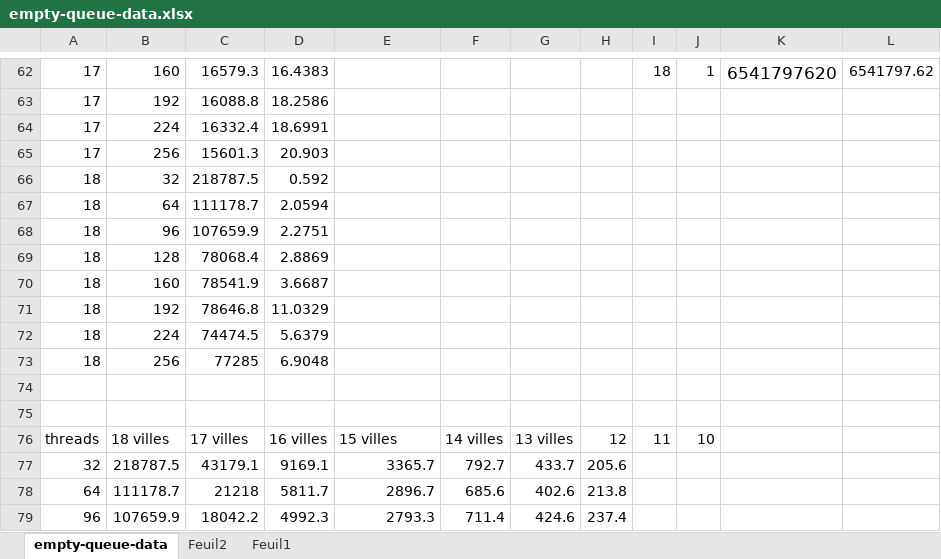
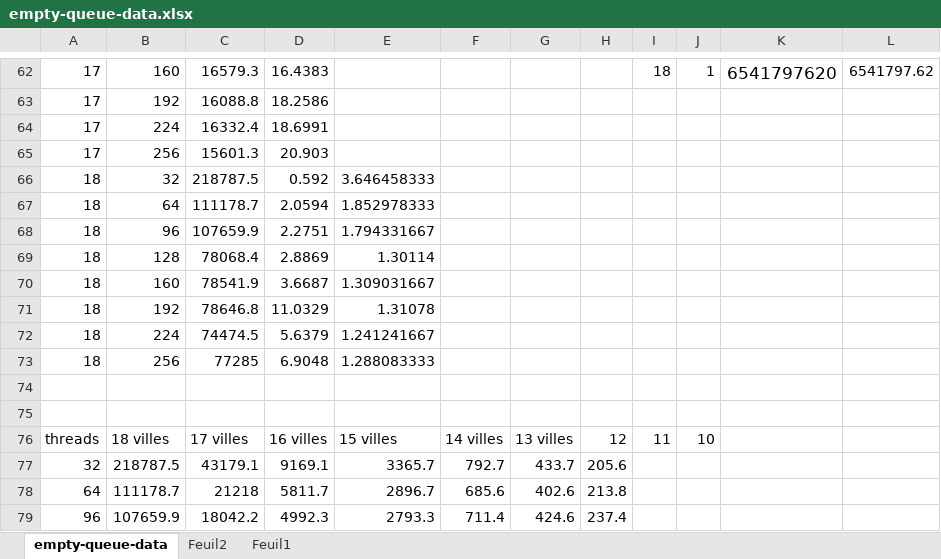
Before and after one commit to garfeux/PCM_FinalProject, an Excel workbook: rapport/empty-queue-data.xlsx, sheet empty-queue-data, drawn as a sheet; only a part is shown, gaps mark what is left out; values as stored, in another font and other column widths than the file's, no borders; charts and pictures not drawn; the diff names each change by its address in the sheet, - before the commit and + after, or states it on an @@ line.

```diff
--- a/rapport/empty-queue-data.xlsx (sheet empty-queue-data)
+++ b/rapport/empty-queue-data.xlsx (sheet empty-queue-data)
-E66: (empty)
+E66: 3.646458333
-E67: (empty)
+E67: 1.852978333
-E68: (empty)
+E68: 1.794331667
-E69: (empty)
+E69: 1.30114
-E70: (empty)
+E70: 1.309031667
-E71: (empty)
+E71: 1.31078
-E72: (empty)
+E72: 1.241241667
-E73: (empty)
+E73: 1.288083333
```
Also changed, not shown: charts or pictures, 2 other files.
